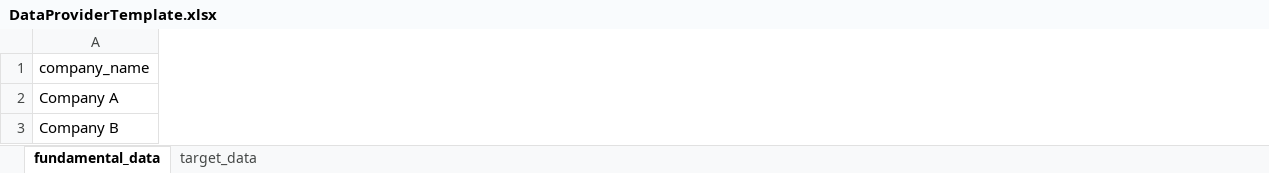
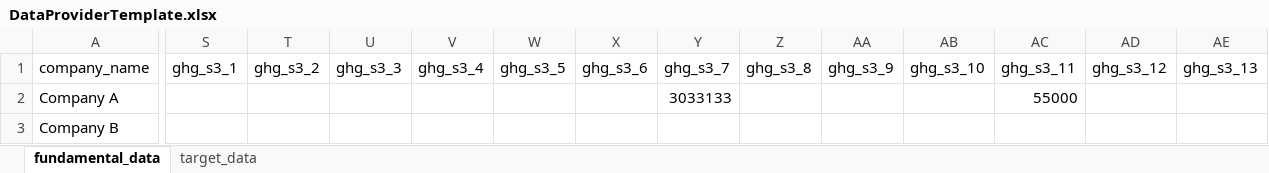
Before and after one commit to WWF-Sweden/ITR-tool, an Excel workbook: docs/DataProviderTemplate.xlsx, sheet fundamental_data, drawn as a sheet; only a part is shown, gaps mark what is left out; values as stored, in another font and other column widths than the file's, no borders; table styles not drawn; the diff covers the shown part only; the diff names each change by its address in the sheet, - before the commit and + after, or states it on an @@ line.

```diff
--- a/docs/DataProviderTemplate.xlsx (sheet fundamental_data)
+++ b/docs/DataProviderTemplate.xlsx (sheet fundamental_data)
+column S (ghg_s3_1), empty
+column T (ghg_s3_2), empty
+column U (ghg_s3_3), empty
+column V (ghg_s3_4), empty
+column W (ghg_s3_5), empty
+column X (ghg_s3_6), empty
+column Y (ghg_s3_7), row 2: 3033133
+column Z (ghg_s3_8), empty
+column AA (ghg_s3_9), empty
+column AB (ghg_s3_10), empty
+column AC (ghg_s3_11), row 2: 55000
+column AD (ghg_s3_12), empty
+column AE (ghg_s3_13), empty
```
Also changed, not shown: 2 added columns elsewhere in this sheet, sheet target_data, 10 other files.
